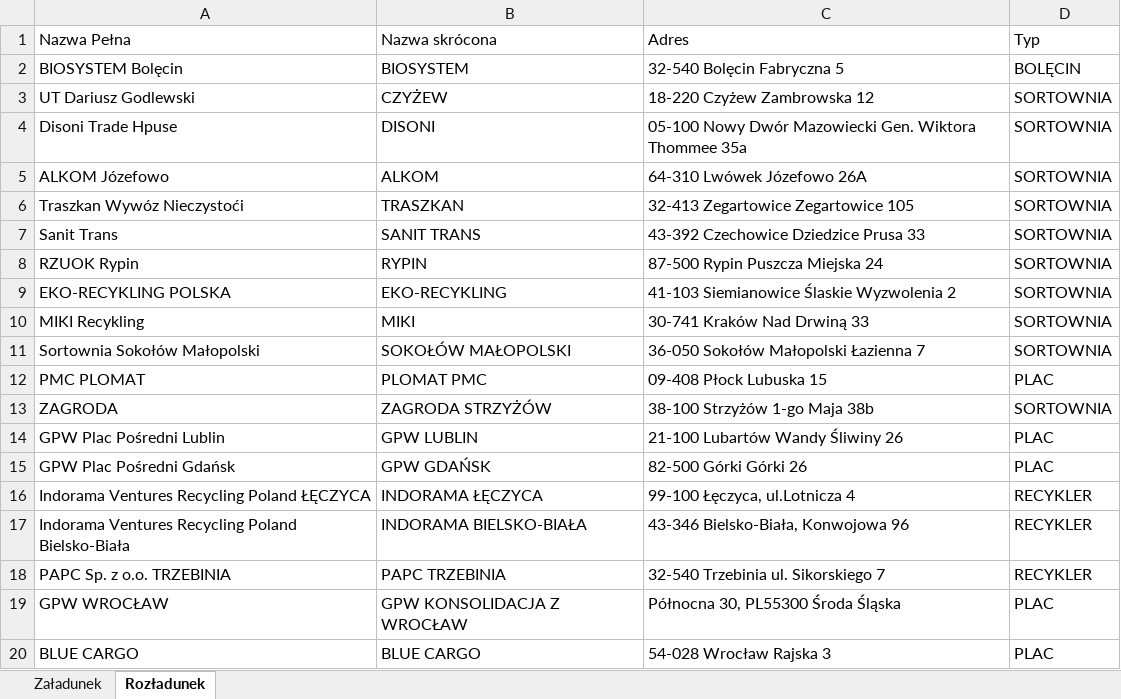
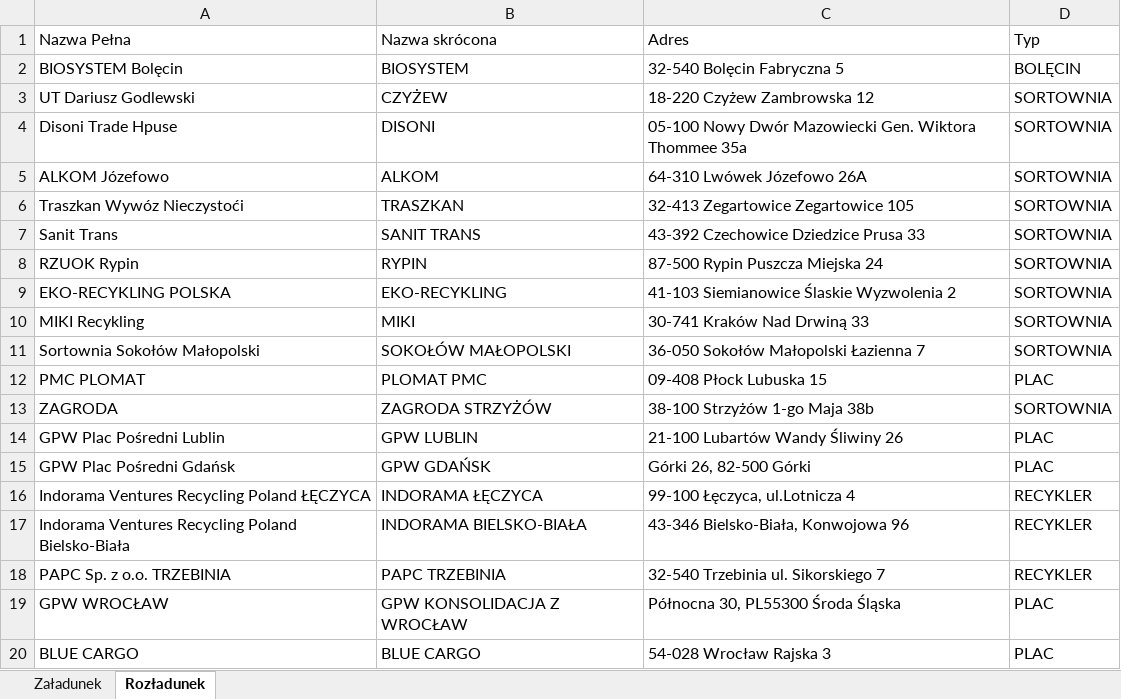
Before and after one commit to Zotrek/druga-mila, an Excel workbook: data/druga-mila.xlsx, sheet Rozładunek, drawn as a sheet; values as stored, in another font and other column widths than the file's, no borders; the diff names each change by its address in the sheet, - before the commit and + after, or states it on an @@ line.

Commit message:
feat(druga-mila): add Popraw adres for map pin coordinates

```diff
--- a/data/druga-mila.xlsx (sheet Rozładunek)
+++ b/data/druga-mila.xlsx (sheet Rozładunek)
-C15 (Adres): 82-500 Górki Górki 26
+C15 (Adres): Górki 26, 82-500 Górki
```
Also changed, not shown: sheet Załadunek, 15 other files.
